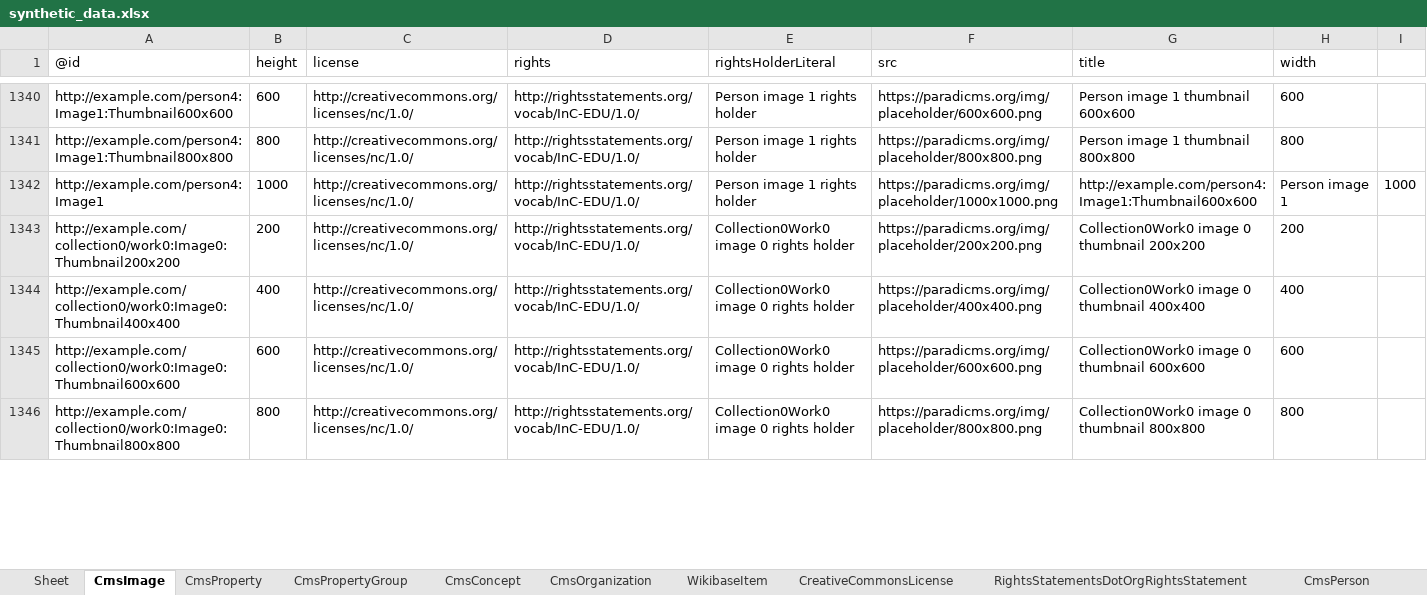
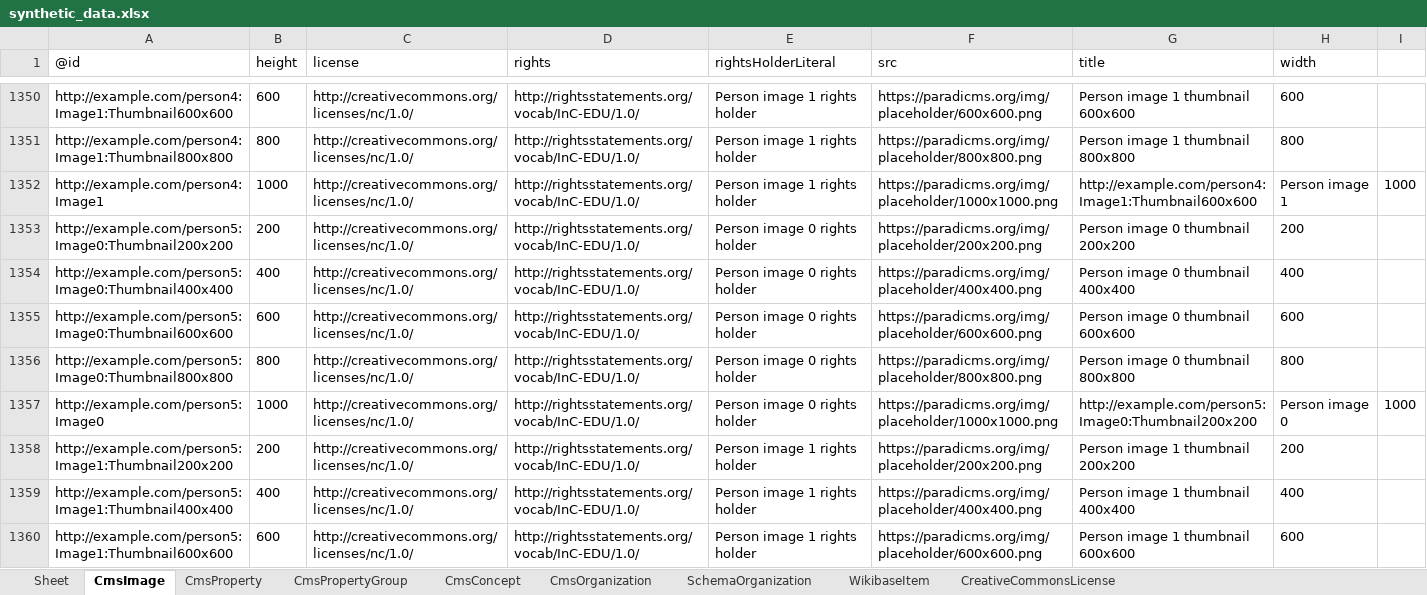
Before and after one commit to paradicms/paradicms, an Excel workbook: data/synthetic/synthetic_data.xlsx, sheet CmsImage, drawn as a sheet; only a part is shown, gaps mark what is left out; the shorter side is filled out with more unchanged rows; values as stored, in another font and other column widths than the file's, no borders; the diff covers the shown part only; the diff names each change by its address in the sheet, - before the commit and + after, or states it on an @@ line.

Commit message:
SyntheticDataPipeline: include SchemaPerson and SchemaOrganization

```diff
--- a/data/synthetic/synthetic_data.xlsx (sheet CmsImage)
+++ b/data/synthetic/synthetic_data.xlsx (sheet CmsImage)
+sheet tab: SchemaOrganization
+row 1353: http://example.com/person5:Image0:Thumbnail200x200 | 200 | http://creativecommons.org/licenses/nc/1.0/ | http://rightsstatements.org/vocab/InC-EDU/1.0/ | Person image 0 rights holder | https://paradicms.org/img/placeholder/200x200.png | Person image 0 thumbnail 200x200 | 200
+row 1354: http://example.com/person5:Image0:Thumbnail400x400 | 400 | http://creativecommons.org/licenses/nc/1.0/ | http://rightsstatements.org/vocab/InC-EDU/1.0/ | Person image 0 rights holder | https://paradicms.org/img/placeholder/400x400.png | Person image 0 thumbnail 400x400 | 400
+row 1355: http://example.com/person5:Image0:Thumbnail600x600 | 600 | http://creativecommons.org/licenses/nc/1.0/ | http://rightsstatements.org/vocab/InC-EDU/1.0/ | Person image 0 rights holder | https://paradicms.org/img/placeholder/600x600.png | Person image 0 thumbnail 600x600 | 600
+row 1356: http://example.com/person5:Image0:Thumbnail800x800 | 800 | http://creativecommons.org/licenses/nc/1.0/ | http://rightsstatements.org/vocab/InC-EDU/1.0/ | Person image 0 rights holder | https://paradicms.org/img/placeholder/800x800.png | Person image 0 thumbnail 800x800 | 800
+row 1357: http://example.com/person5:Image0 | 1000 | http://creativecommons.org/licenses/nc/1.0/ | http://rightsstatements.org/vocab/InC-EDU/1.0/ | Person image 0 rights holder | https://paradicms.org/img/placeholder/1000x1000.png | http://example.com/person5:Image0:Thumbnail200x200 | Person image 0 | 1000
+row 1358: http://example.com/person5:Image1:Thumbnail200x200 | 200 | http://creativecommons.org/licenses/nc/1.0/ | http://rightsstatements.org/vocab/InC-EDU/1.0/ | Person image 1 rights holder | https://paradicms.org/img/placeholder/200x200.png | Person image 1 thumbnail 200x200 | 200
+row 1359: http://example.com/person5:Image1:Thumbnail400x400 | 400 | http://creativecommons.org/licenses/nc/1.0/ | http://rightsstatements.org/vocab/InC-EDU/1.0/ | Person image 1 rights holder | https://paradicms.org/img/placeholder/400x400.png | Person image 1 thumbnail 400x400 | 400
+row 1360: http://example.com/person5:Image1:Thumbnail600x600 | 600 | http://creativecommons.org/licenses/nc/1.0/ | http://rightsstatements.org/vocab/InC-EDU/1.0/ | Person image 1 rights holder | https://paradicms.org/img/placeholder/600x600.png | Person image 1 thumbnail 600x600 | 600
```
Also changed, not shown: 12 added rows and 218 edited cells elsewhere in this sheet, sheet CmsConcept, sheet CmsWork, sheet CmsPerson, sheet CmsProperty, sheet CmsOrganization, sheet CmsWorkOpening, 2 more sheets, other sheet tabs, 2 other files.
